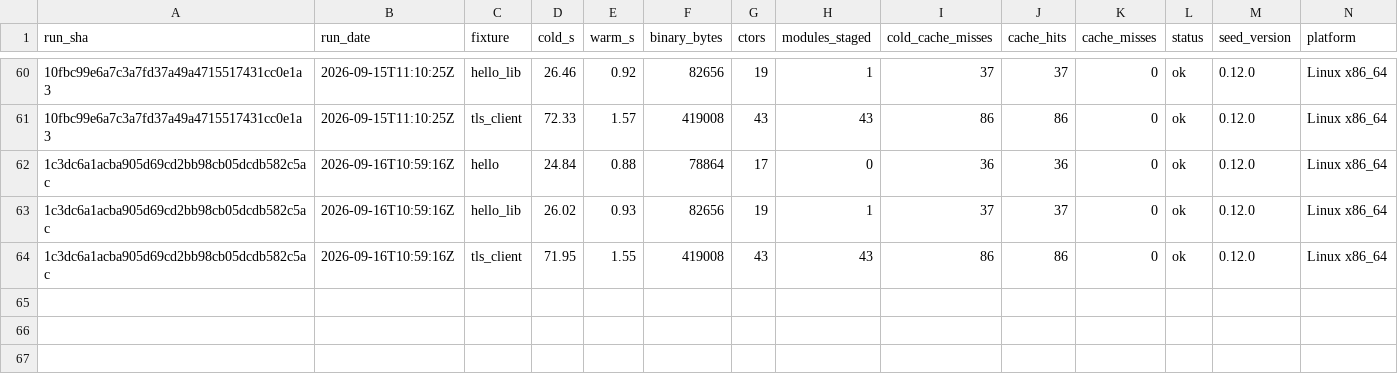
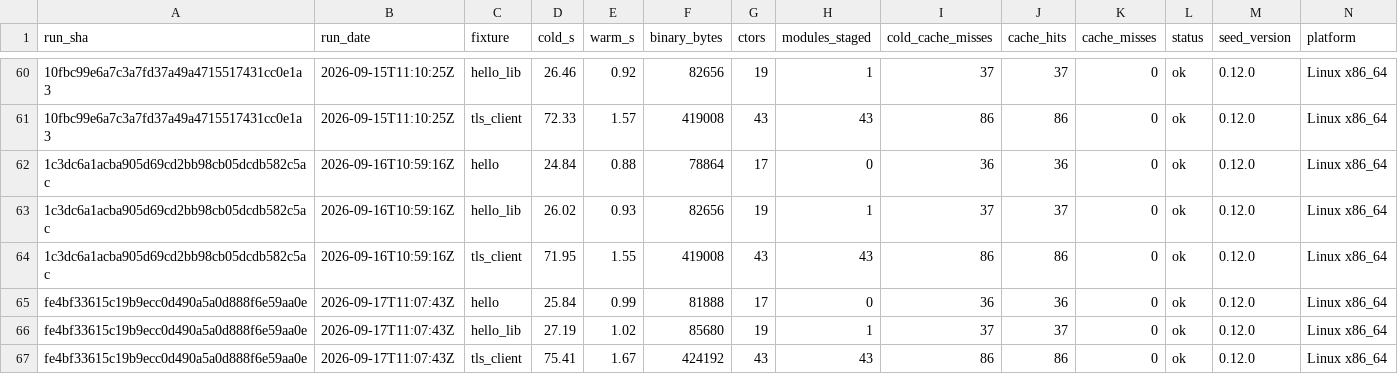
Before and after one commit to SailfinIO/sailfin, a CSV file: consumer.csv, drawn as a sheet; only a part is shown, gaps mark what is left out; the diff names each change by its address in the sheet, - before the commit and + after, or states it on an @@ line.

```diff
--- a/consumer.csv
+++ b/consumer.csv
+row 65: fe4bf33615c19b9ecc0d490a5a0d888f6e59aa0e | 2026-09-17T11:07:43Z | hello | 25.84 | 0.99 | 81888 | 17 | 0 | 36 | 36 | 0 | ok | 0.12.0 | Linux x86_64
+row 66: fe4bf33615c19b9ecc0d490a5a0d888f6e59aa0e | 2026-09-17T11:07:43Z | hello_lib | 27.19 | 1.02 | 85680 | 19 | 1 | 37 | 37 | 0 | ok | 0.12.0 | Linux x86_64
+row 67: fe4bf33615c19b9ecc0d490a5a0d888f6e59aa0e | 2026-09-17T11:07:43Z | tls_client | 75.41 | 1.67 | 424192 | 43 | 43 | 86 | 86 | 0 | ok | 0.12.0 | Linux x86_64
```
Also changed, not shown: build.csv, runtime.csv, 1 other file.
